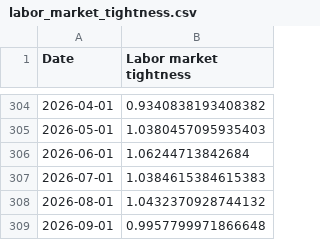
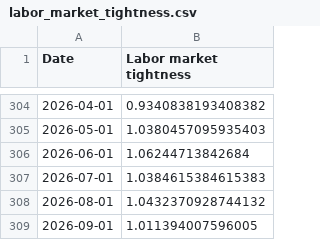
Before and after one commit to pmichaillat/pmichaillat.github.io, a CSV file: static/dashboard/labor_market_tightness.csv, drawn as a sheet; only a part is shown, gaps mark what is left out.

```diff
--- a/static/dashboard/labor_market_tightness.csv
+++ b/static/dashboard/labor_market_tightness.csv
@@ -308,2 +308,2 @@ Date,Labor market tightness
 2026-08-01,1.0432370928744132
-2026-09-01,0.9957799971866648
+2026-09-01,1.011394007596005
```
Also changed, not shown: static/dashboard/feru.csv, static/dashboard/unemployment_gap.csv, 8 other files.
